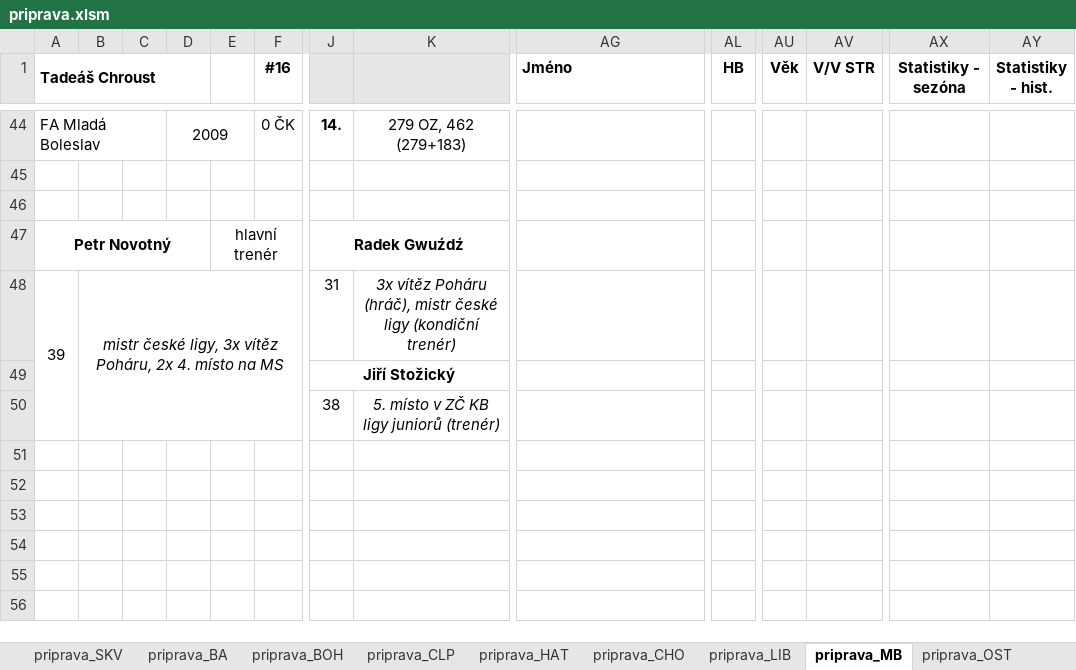
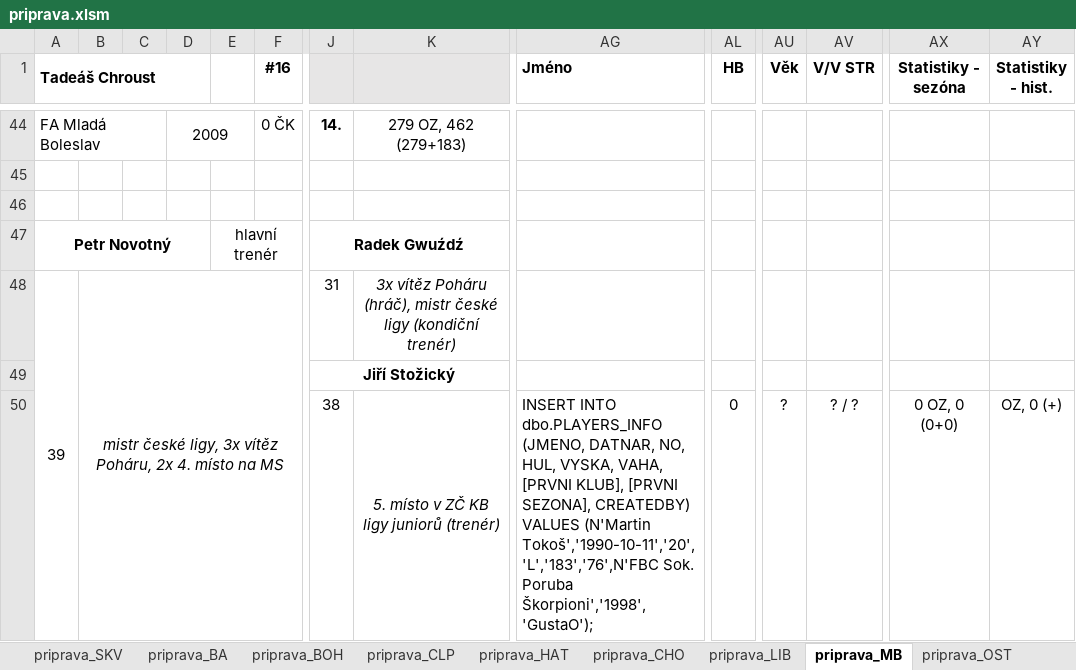
Before and after one commit to klimarichard/ceskyflorbal, an Excel workbook: priprava.xlsm, sheet priprava_MB, drawn as a sheet; only a part is shown, gaps mark what is left out; values as stored, in another font and other column widths than the file's, no borders; conditional formats not drawn; removed rows and columns are numbered as before the commit, all else as after; rows hold the shown columns only; the diff names each change by its address in the sheet, - before the commit and + after, or states it on an @@ line.

Commit message:
Database import of player info

```diff
--- a/priprava.xlsm (sheet priprava_MB)
+++ b/priprava.xlsm (sheet priprava_MB)
-row 50:  |  |  |  |  |  | 38 | 5. místo v ZČ KB ligy juniorů (trenér)
+row 50:  |  |  |  |  |  | 38 | 5. místo v ZČ KB ligy juniorů (trenér) | INSERT INTO dbo.PLAYERS_INFO (JMENO, DATNAR, NO, HUL, VYSKA, VAHA, [PRVNI KLUB], [PRVNI SEZONA], CREATEDBY) VALUES (N'Martin Tokoš','1990-10-11','20','L','183','76',N'FBC Sok. Poruba Škorpioni','1998','GustaO'); | 0 | ? | ? / ? | 0 OZ, 0 (0+0) | OZ, 0 (+)
```
Also changed, not shown: sheet priprava_LIB, sheet priprava_CLP, sheet prehled, sheet priprava_SPA, formulas that keep their value, hidden cells.
